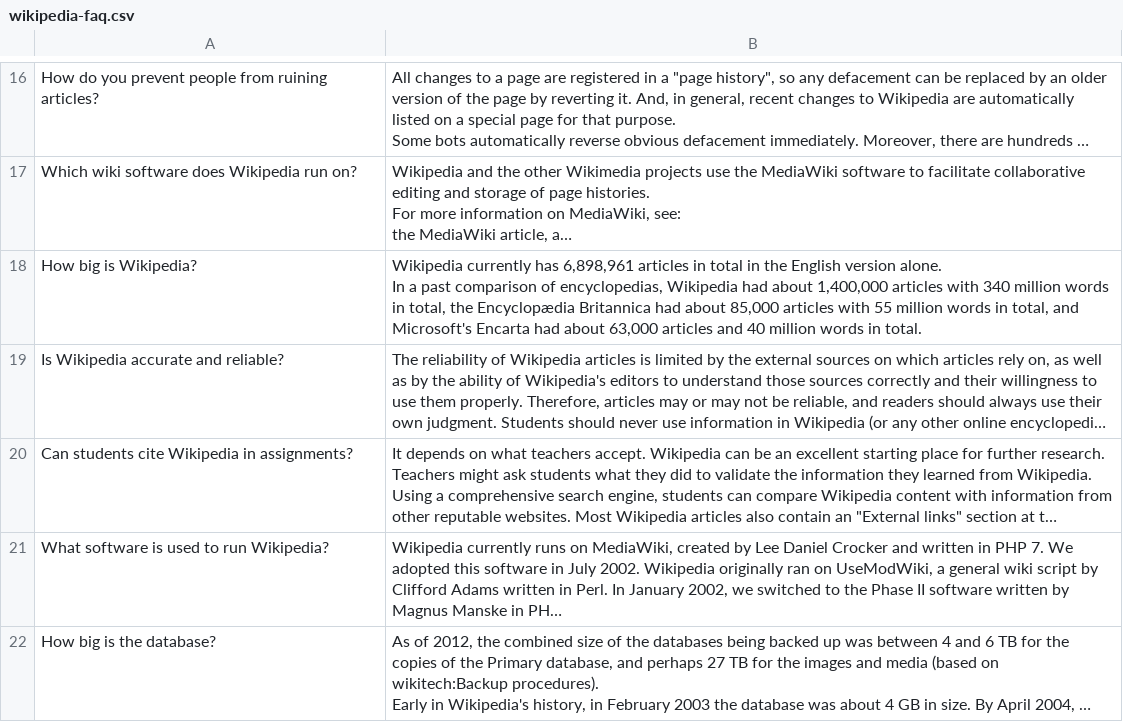
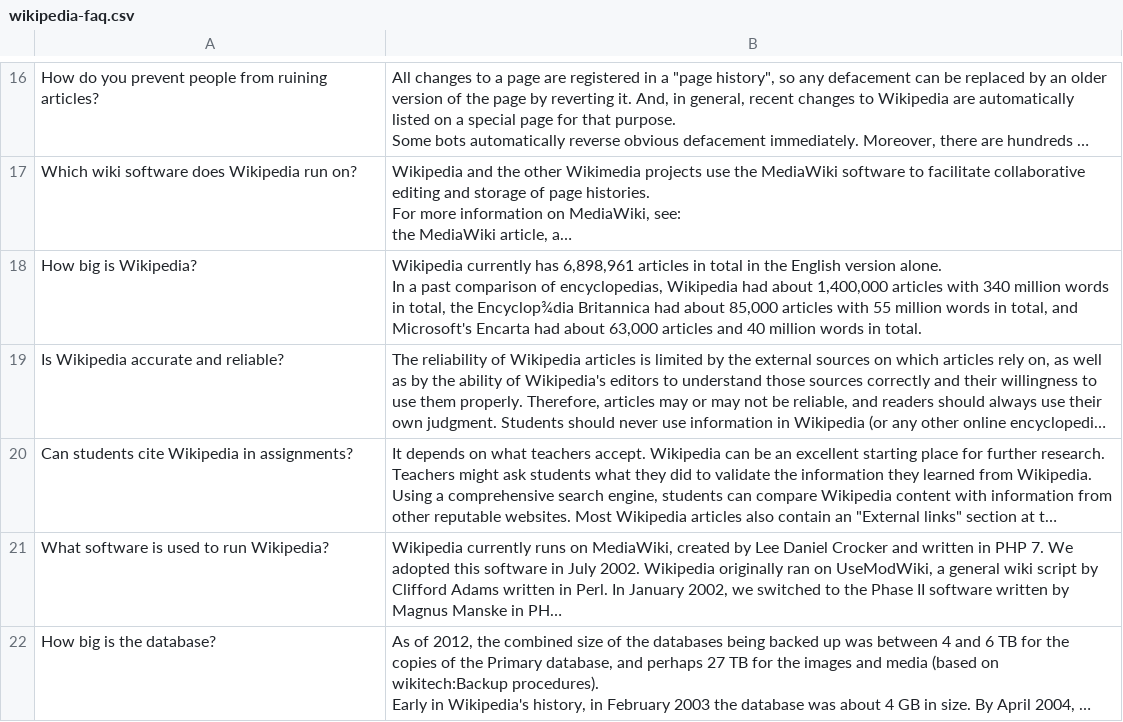
Before and after one commit to RonanD10/LLM-app, a CSV file: wikipedia-faq.csv, drawn as a sheet; only a part is shown, gaps mark what is left out; long unchanged cells end in …; the diff covers the shown part only; the diff names each change by its address in the sheet, - before the commit and + after, or states it on an @@ line.

```diff
--- a/wikipedia-faq.csv
+++ b/wikipedia-faq.csv
-B18: …total, the Encyclopædia Britannica had…
+B18: …total, the Encyclop¾dia Britannica had…
```
Also changed, not shown: 2 edited cells elsewhere in this file.
